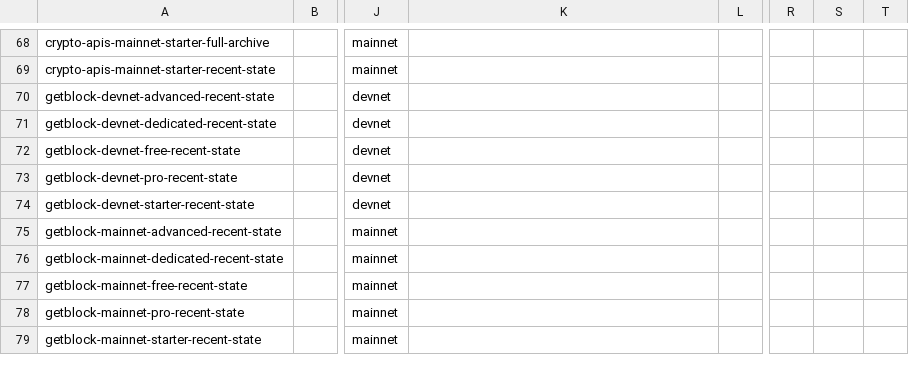
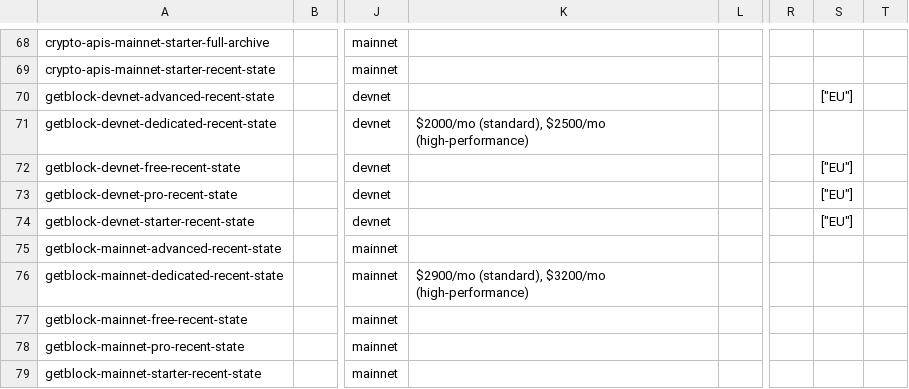
Before and after one commit to EazyHood/chain-love, a CSV file: listings/specific-networks/solana/apis.csv, drawn as a sheet; only a part is shown, gaps mark what is left out; the diff names each change by its address in the sheet, - before the commit and + after, or states it on an @@ line.

Commit message:
data(solana): override GetBlock devnet regions and dedicated prices
Two inherited values on the GetBlock rows touched above are wrong for
Solana specifically:

- Shared devnet endpoints are served from Frankfurt only (GetBlock's
  Solana API reference), so the four shared devnet rows get ["EU"]
  instead of the shared offer's ["EU","USA","APAC"].
- The shared dedicated offer says "up to 1K/mo", but GetBlock's
  dedicated configurator prices Solana at $2900/$3200 per month on
  mainnet and $2000/$2500 on devnet (standard/high-performance).

```diff
--- a/listings/specific-networks/solana/apis.csv
+++ b/listings/specific-networks/solana/apis.csv
-S70: (empty)
+S70: ["EU"]
-K71: (empty)
+K71: $2000/mo (standard), $2500/mo (high-performance)
-S72:S74: (empty)
+S72:S74: ["EU"]
-K76: (empty)
+K76: $2900/mo (standard), $3200/mo (high-performance)
```
